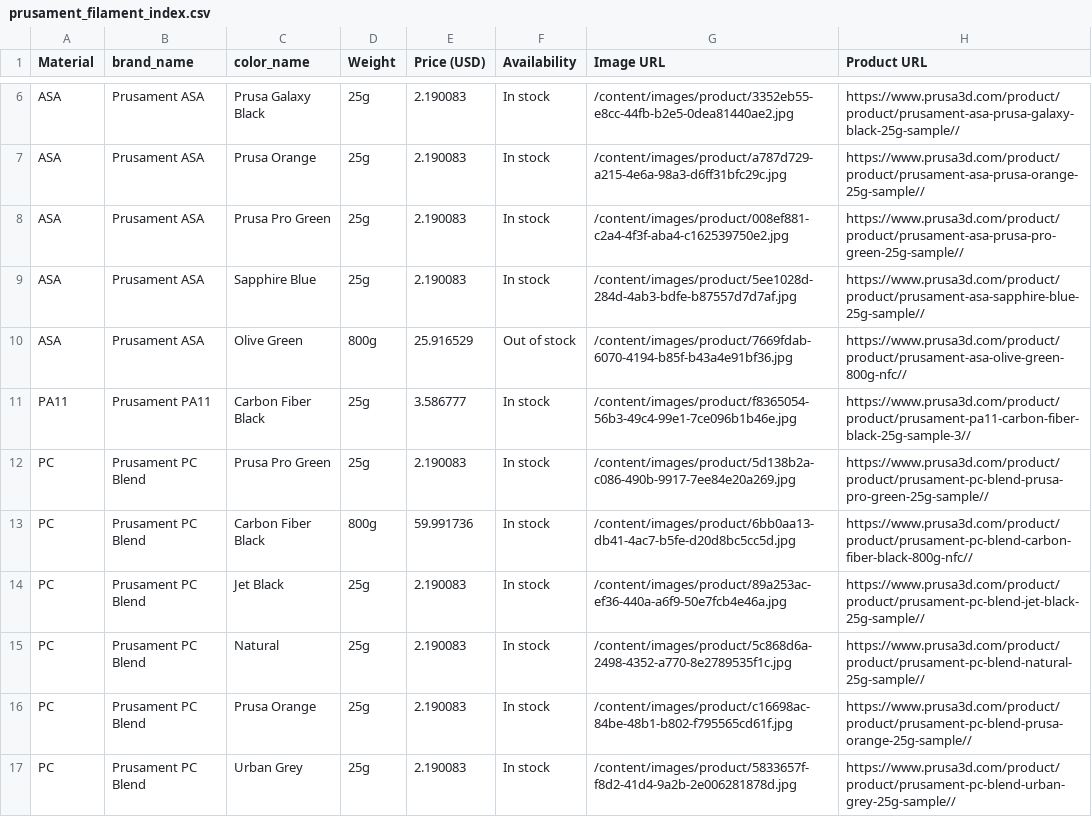
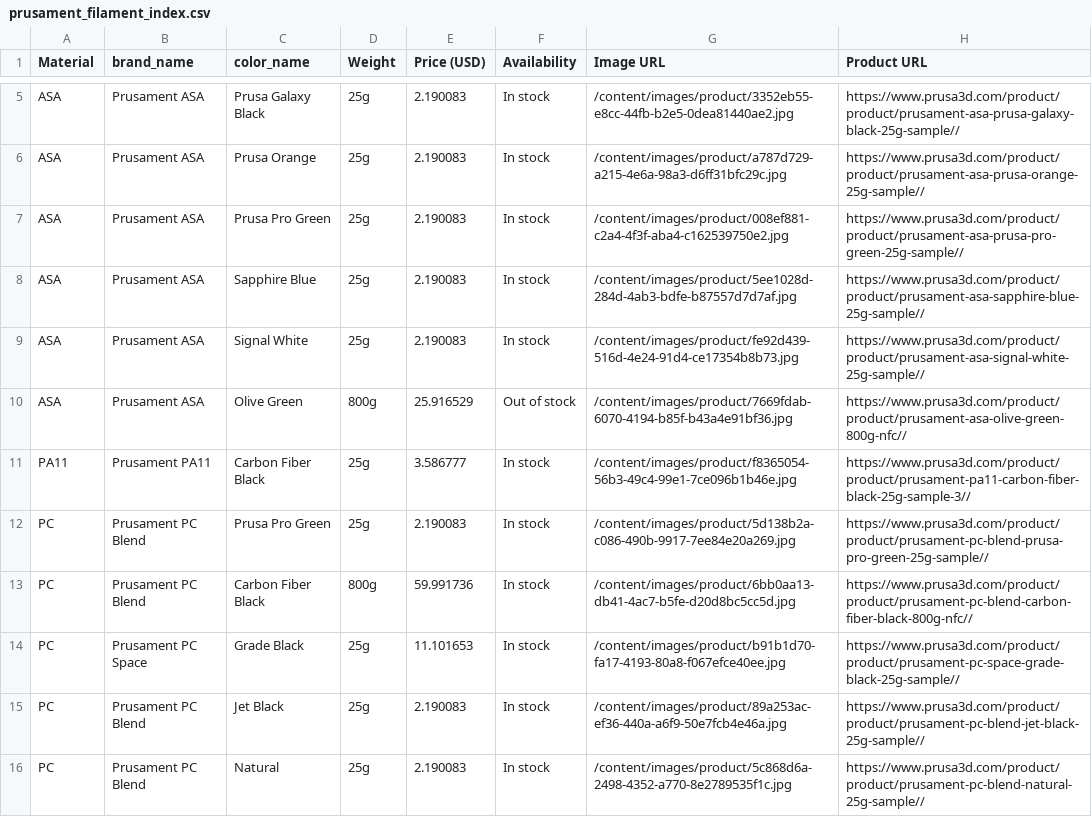
Before and after one commit to TechnicaVivunt/PCBD-ThePrintChipCodexDatabase, a CSV file: dbworker/prusament_filament_index.csv, drawn as a sheet; only a part is shown, gaps mark what is left out; the shorter side is filled out with more unchanged rows; the diff covers the shown part only; the diff names each change by its address in the sheet, - before the commit and + after, or states it on an @@ line.

```diff
--- a/dbworker/prusament_filament_index.csv
+++ b/dbworker/prusament_filament_index.csv
+row 9: ASA | Prusament ASA | Signal White | 25g | 2.190083 | In stock | /content/images/product/fe92d439-516d-4e24-91d4-ce17354b8b73.jpg | https://www.prusa3d.com/product/product/prusament-asa-signal-white-25g-sample//
+row 14: PC | Prusament PC Space | Grade Black | 25g | 11.101653 | In stock | /content/images/product/b91b1d70-fa17-4193-80a8-f067efce40ee.jpg | https://www.prusa3d.com/product/product/prusament-pc-space-grade-black-25g-sample//
```
Also changed, not shown: 6 added rows, 7 removed rows and 18 edited cells elsewhere in this file, 1 other file.
